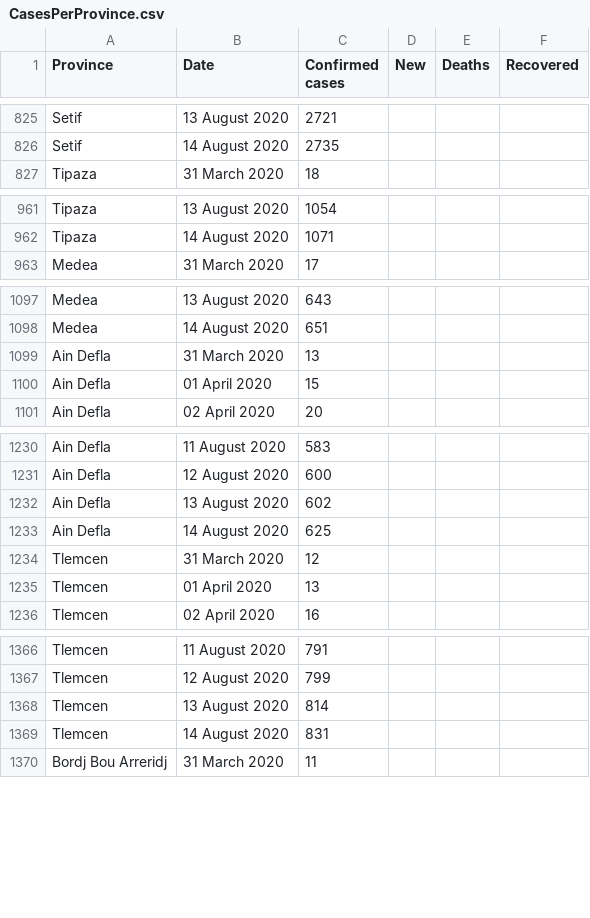
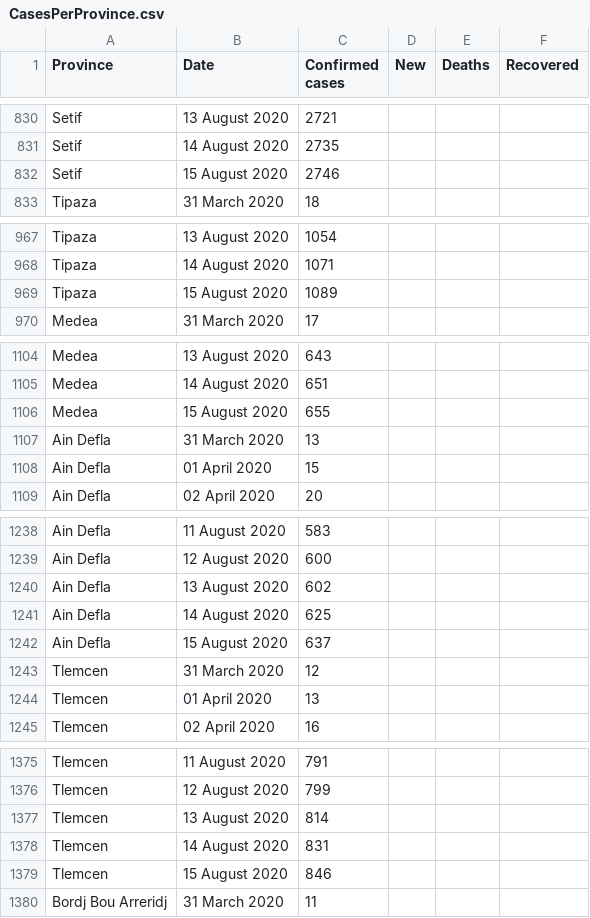
Before and after one commit to imadedd/COVID19Algeria, a CSV file: data/CasesPerProvince.csv, drawn as a sheet; only a part is shown, gaps mark what is left out; the diff covers the shown part only; the diff names each change by its address in the sheet, - before the commit and + after, or states it on an @@ line.

Commit message:
"CasesDailyUpadtes" CSV file until 15 August 2020 at 18.43 pm "CasesPerProvince" CSV file until 15 August 2020 at 18.43 pm "Code.R" file update

```diff
--- a/data/CasesPerProvince.csv
+++ b/data/CasesPerProvince.csv
+row 832: Setif | 15 August 2020 | 2746
+row 969: Tipaza | 15 August 2020 | 1089
+row 1106: Medea | 15 August 2020 | 655
+row 1242: Ain Defla | 15 August 2020 | 637
+row 1379: Tlemcen | 15 August 2020 | 846
```
Also changed, not shown: 43 added rows elsewhere in this file, 2 other files.
